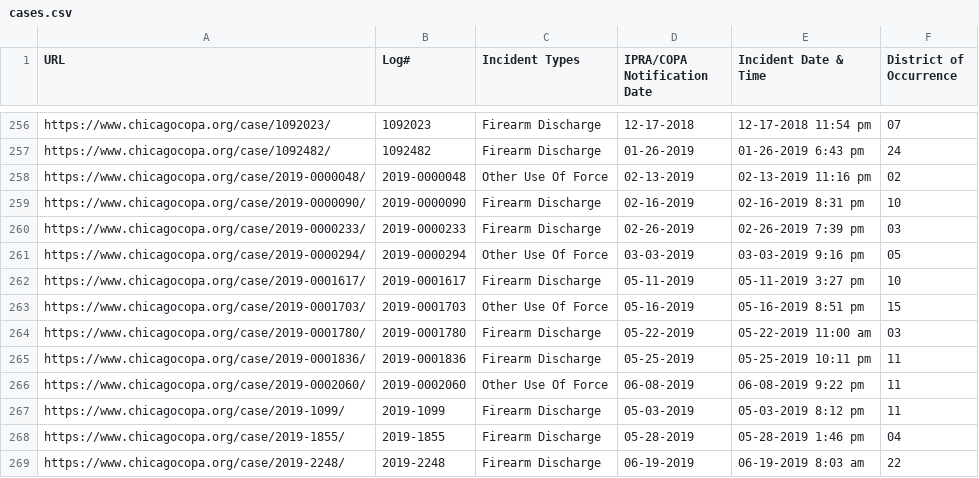
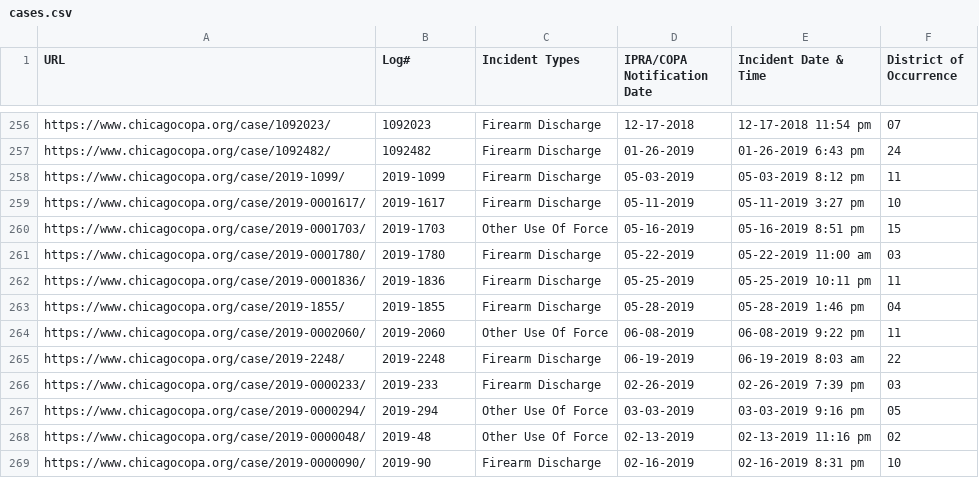
Before and after one commit to CrimeIsDown/copa-cases, a CSV file: cases.csv, drawn as a sheet; only a part is shown, gaps mark what is left out; removed rows and columns are numbered as before the commit, all else as after; the diff names each change by its address in the sheet, - before the commit and + after, or states it on an @@ line.

Commit message:
Incidents as of 2019-08-07

```diff
--- a/cases.csv
+++ b/cases.csv
-row 258: https://www.chicagocopa.org/case/2019-0000048/ | 2019-0000048 | Other Use Of Force | 02-13-2019 | 02-13-2019 11:16 pm | 02
-row 259: https://www.chicagocopa.org/case/2019-0000090/ | 2019-0000090 | Firearm Discharge | 02-16-2019 | 02-16-2019 8:31 pm | 10
-row 260: https://www.chicagocopa.org/case/2019-0000233/ | 2019-0000233 | Firearm Discharge | 02-26-2019 | 02-26-2019 7:39 pm | 03
-row 261: https://www.chicagocopa.org/case/2019-0000294/ | 2019-0000294 | Other Use Of Force | 03-03-2019 | 03-03-2019 9:16 pm | 05
-row 262: https://www.chicagocopa.org/case/2019-0001617/ | 2019-0001617 | Firearm Discharge | 05-11-2019 | 05-11-2019 3:27 pm | 10
-row 263: https://www.chicagocopa.org/case/2019-0001703/ | 2019-0001703 | Other Use Of Force | 05-16-2019 | 05-16-2019 8:51 pm | 15
-row 264: https://www.chicagocopa.org/case/2019-0001780/ | 2019-0001780 | Firearm Discharge | 05-22-2019 | 05-22-2019 11:00 am | 03
-row 265: https://www.chicagocopa.org/case/2019-0001836/ | 2019-0001836 | Firearm Discharge | 05-25-2019 | 05-25-2019 10:11 pm | 11
-row 266: https://www.chicagocopa.org/case/2019-0002060/ | 2019-0002060 | Other Use Of Force | 06-08-2019 | 06-08-2019 9:22 pm | 11
+row 259: https://www.chicagocopa.org/case/2019-0001617/ | 2019-1617 | Firearm Discharge | 05-11-2019 | 05-11-2019 3:27 pm | 10
+row 260: https://www.chicagocopa.org/case/2019-0001703/ | 2019-1703 | Other Use Of Force | 05-16-2019 | 05-16-2019 8:51 pm | 15
+row 261: https://www.chicagocopa.org/case/2019-0001780/ | 2019-1780 | Firearm Discharge | 05-22-2019 | 05-22-2019 11:00 am | 03
+row 262: https://www.chicagocopa.org/case/2019-0001836/ | 2019-1836 | Firearm Discharge | 05-25-2019 | 05-25-2019 10:11 pm | 11
+row 264: https://www.chicagocopa.org/case/2019-0002060/ | 2019-2060 | Other Use Of Force | 06-08-2019 | 06-08-2019 9:22 pm | 11
+row 266: https://www.chicagocopa.org/case/2019-0000233/ | 2019-233 | Firearm Discharge | 02-26-2019 | 02-26-2019 7:39 pm | 03
+row 267: https://www.chicagocopa.org/case/2019-0000294/ | 2019-294 | Other Use Of Force | 03-03-2019 | 03-03-2019 9:16 pm | 05
+row 268: https://www.chicagocopa.org/case/2019-0000048/ | 2019-48 | Other Use Of Force | 02-13-2019 | 02-13-2019 11:16 pm | 02
+row 269: https://www.chicagocopa.org/case/2019-0000090/ | 2019-90 | Firearm Discharge | 02-16-2019 | 02-16-2019 8:31 pm | 10
```
